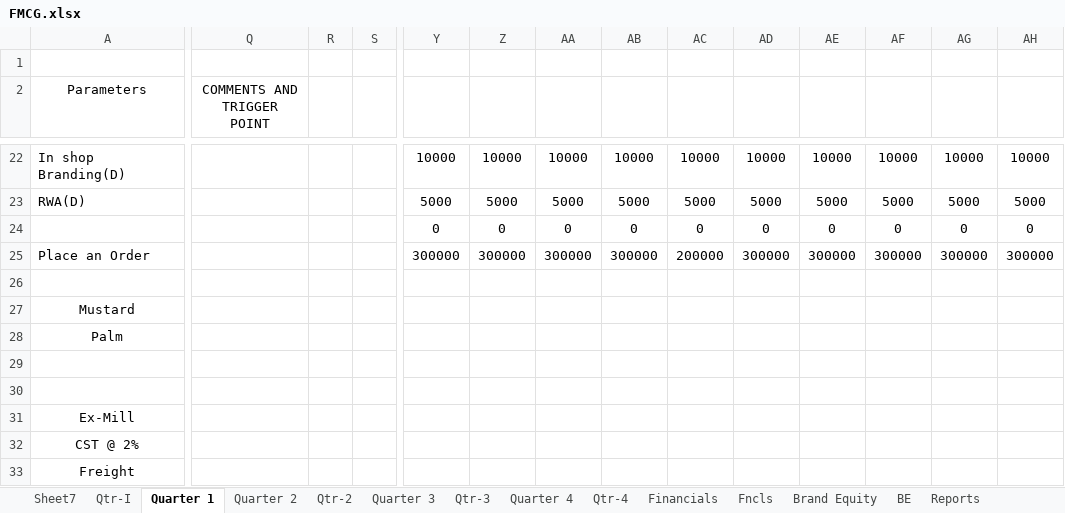
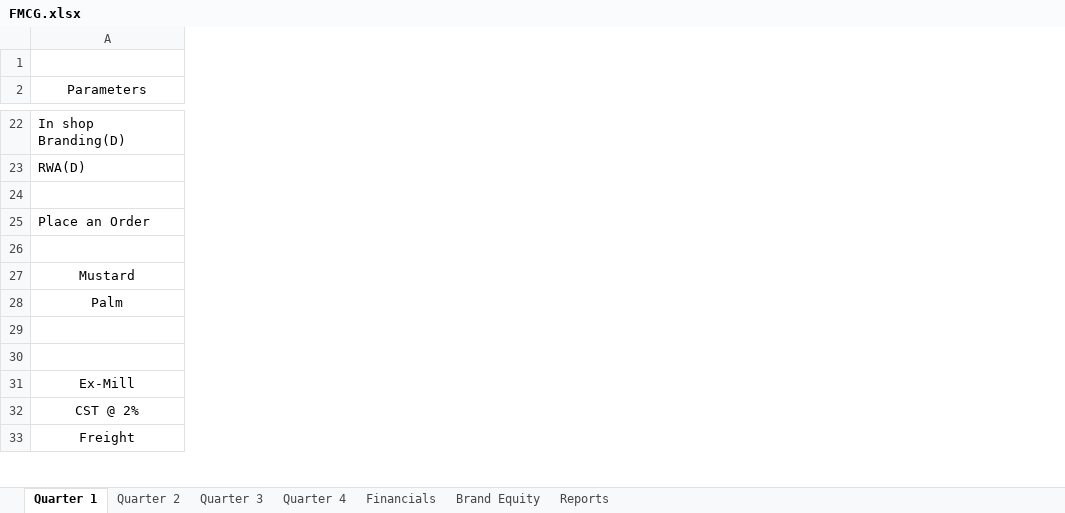
Before and after one commit to nilavghosh/MSim, an Excel workbook: MSim/App_Data/GameModel/FMCG.xlsx, sheet Quarter 1, drawn as a sheet; only a part is shown, gaps mark what is left out; values as stored, in another font and other column widths than the file's, no borders; rows hold the shown columns only; the diff covers the shown part only; the diff names each change by its address in the sheet, - before the commit and + after, or states it on an @@ line.

```diff
--- a/MSim/App_Data/GameModel/FMCG.xlsx (sheet Quarter 1)
+++ b/MSim/App_Data/GameModel/FMCG.xlsx (sheet Quarter 1)
-sheet tab: Sheet7
-sheet tab: Qtr-I
-sheet tab: Qtr-2
-sheet tab: Qtr-3
-sheet tab: Qtr-4
-sheet tab: Fncls
-sheet tab: BE
-column Q (COMMENTS AND TRIGGER POINT), empty
-column R, empty
-column S, empty
-column Y, rows 22-25: 10000 | 5000 | 0 | 300000
-column Z, rows 22-25: 10000 | 5000 | 0 | 300000
-column AA, rows 22-25: 10000 | 5000 | 0 | 300000
-column AB, rows 22-25: 10000 | 5000 | 0 | 300000
-column AC, rows 22-25: 10000 | 5000 | 0 | 200000
-column AD, rows 22-25: 10000 | 5000 | 0 | 300000
-column AE, rows 22-25: 10000 | 5000 | 0 | 300000
-column AF, rows 22-25: 10000 | 5000 | 0 | 300000
-column AG, rows 22-25: 10000 | 5000 | 0 | 300000
-column AH, rows 22-25: 10000 | 5000 | 0 | 300000
-row 24:  |  |  |  | 0 | 0 | 0 | 0 | 0 | 0 | 0 | 0 | 0 | 0
+row 24: (empty)
```
Also changed, not shown: 6 removed columns and 125 edited cells elsewhere in this sheet, sheet Financials, sheet Quarter 4, sheet Quarter 3, sheet Quarter 2, formulas that keep their value, charts or pictures, 22 other files.
